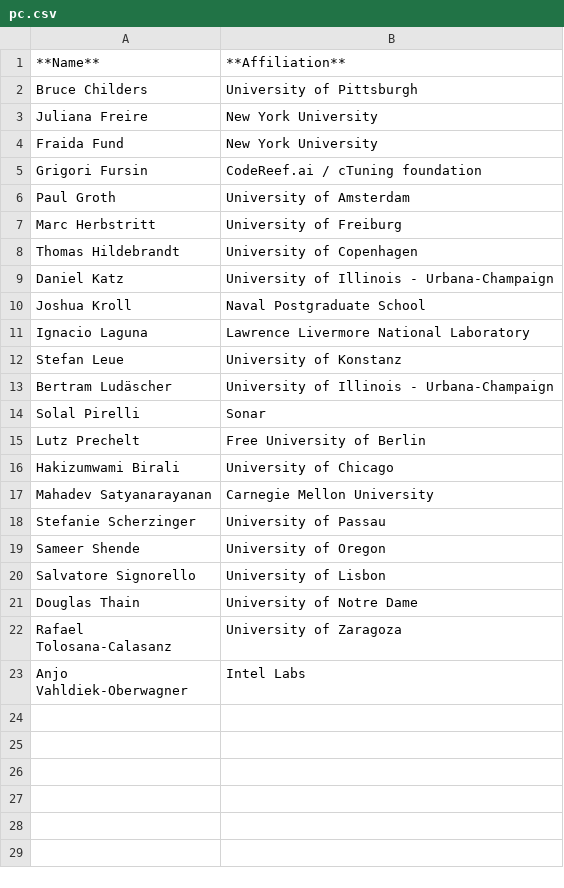
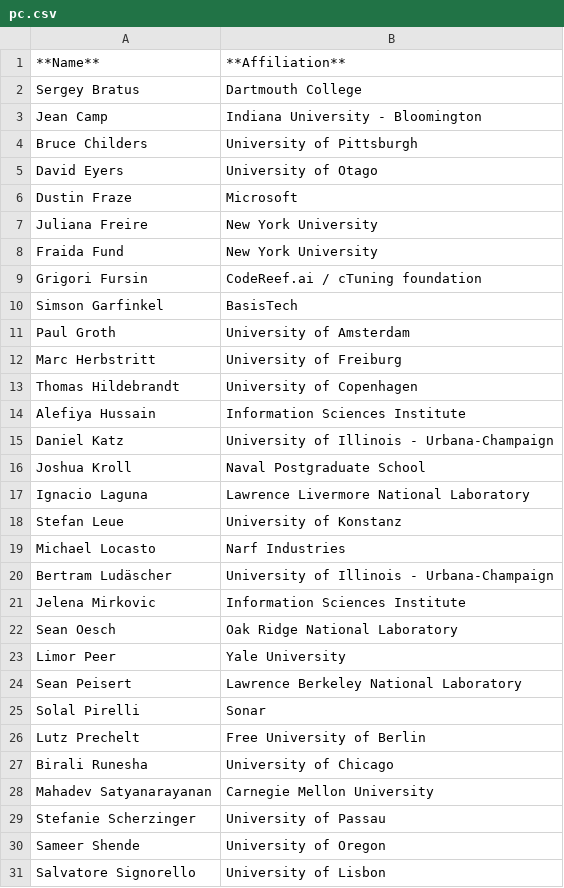
Before and after one commit to acm-rep/2025, a CSV file: home/pc.csv, drawn as a sheet; only a part is shown; the shorter side is filled out with more unchanged rows; the diff covers the shown part only.

```diff
--- a/home/pc.csv
+++ b/home/pc.csv
@@ -1,3 +1,7 @@
 **Name**, **Affiliation**
+Sergey Bratus, Dartmouth College
+Jean Camp, Indiana University - Bloomington
 Bruce Childers, University of Pittsburgh
+David Eyers, University of Otago
+Dustin Fraze, Microsoft
 Juliana Freire, New York University
@@ -5,2 +9,3 @@ Fraida Fund, New York University
 Grigori Fursin, CodeReef.ai / cTuning foundation
+Simson Garfinkel, BasisTech
 Paul Groth, University of Amsterdam
@@ -8,2 +13,3 @@ Marc Herbstritt, University of Freiburg
 Thomas Hildebrandt, University of Copenhagen
+Alefiya Hussain, Information Sciences Institute
 Daniel Katz, University of Illinois - Urbana-Champaign
@@ -12,6 +18,11 @@ Ignacio Laguna, Lawrence Livermore National Laboratory
 Stefan Leue, University of Konstanz
+Michael Locasto, Narf Industries
 Bertram Ludäscher, University of Illinois - Urbana-Champaign
+Jelena Mirkovic, Information Sciences Institute
+Sean Oesch, Oak Ridge National Laboratory
+Limor Peer, Yale University
+Sean Peisert, Lawrence Berkeley National Laboratory
 Solal Pirelli, Sonar
 Lutz Prechelt, Free University of Berlin
-Hakizumwami Birali, University of Chicago
+Birali Runesha, University of Chicago
 Mahadev Satyanarayanan, Carnegie Mellon University
```
Also changed, not shown: 1 added row elsewhere in this file, 2 other files.
